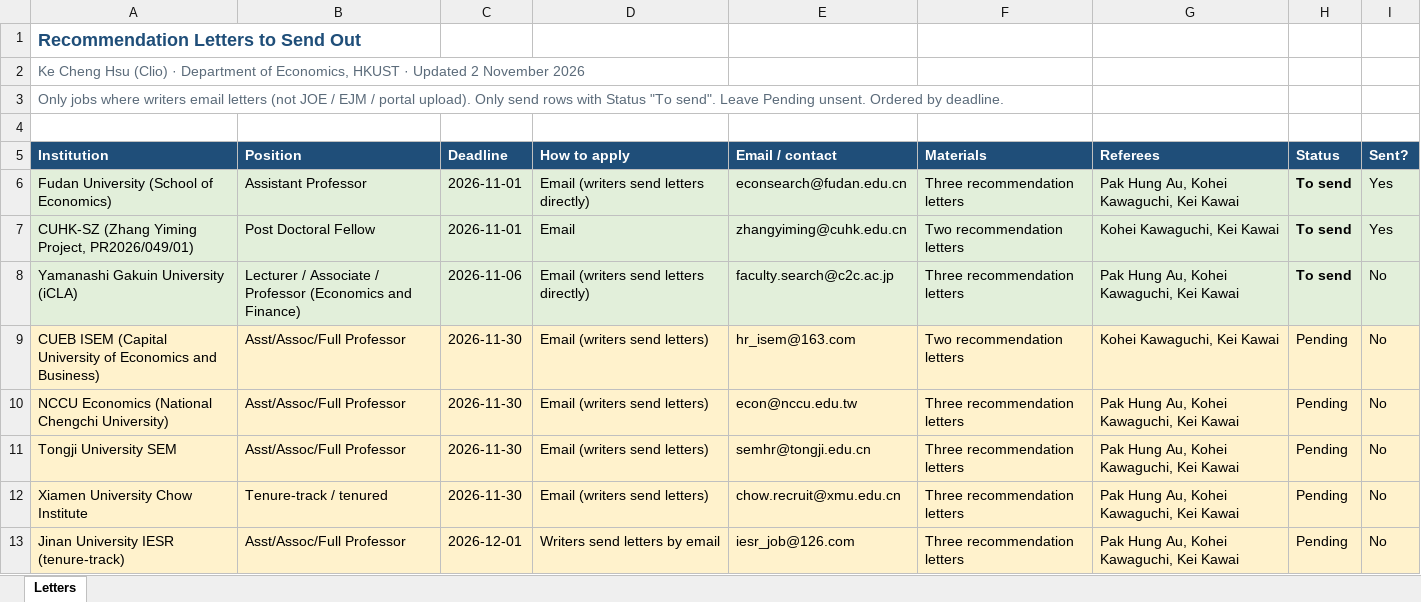
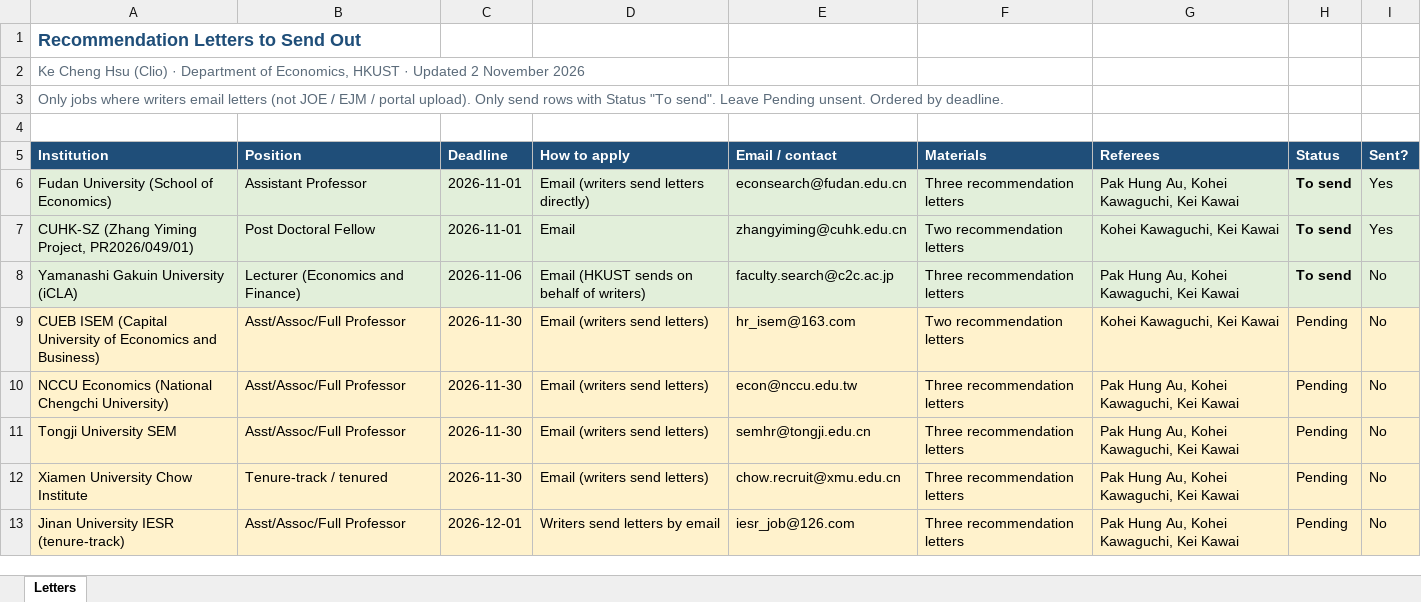
Before and after one commit to cliohsu1997/cliohsu1997.github.io, an Excel workbook: application/recommendation_letters_to_send.xlsx, sheet Letters, drawn as a sheet; only a part is shown; values as stored, in another font and other column widths than the file's, no borders; the diff names each change by its address in the sheet, - before the commit and + after, or states it on an @@ line.

```diff
--- a/application/recommendation_letters_to_send.xlsx (sheet Letters)
+++ b/application/recommendation_letters_to_send.xlsx (sheet Letters)
-B8 (Position): Lecturer / Associate / Professor (Economics and Finance)
+B8 (Position): Lecturer (Economics and Finance)
-D8 (How to apply): Email (writers send letters directly)
+D8 (How to apply): Email (HKUST sends on behalf of writers)
```
Also changed, not shown: 5 other files.
